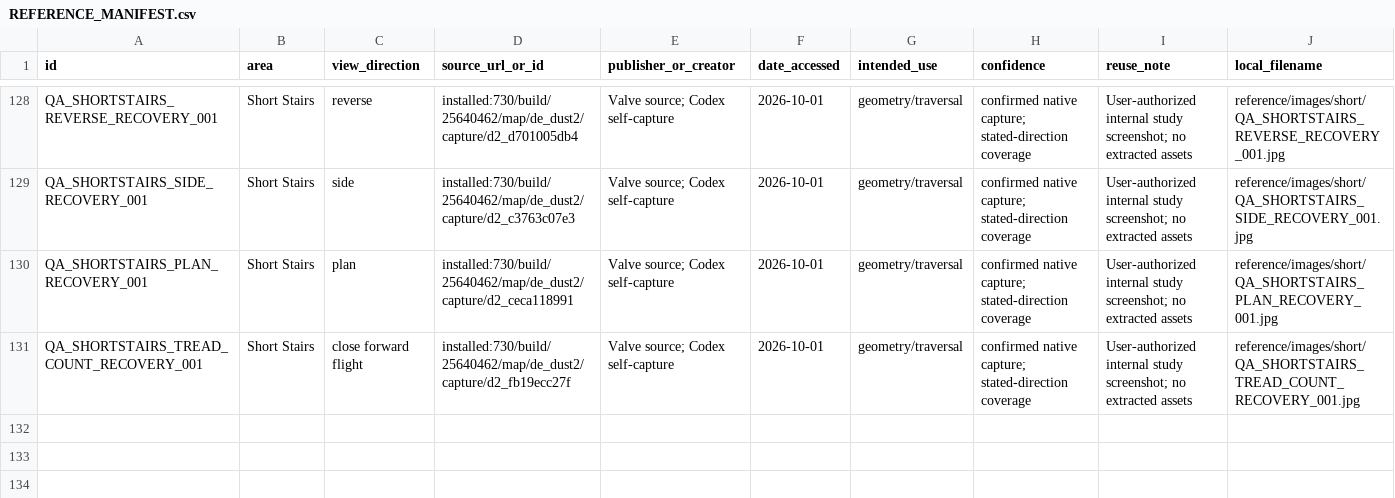
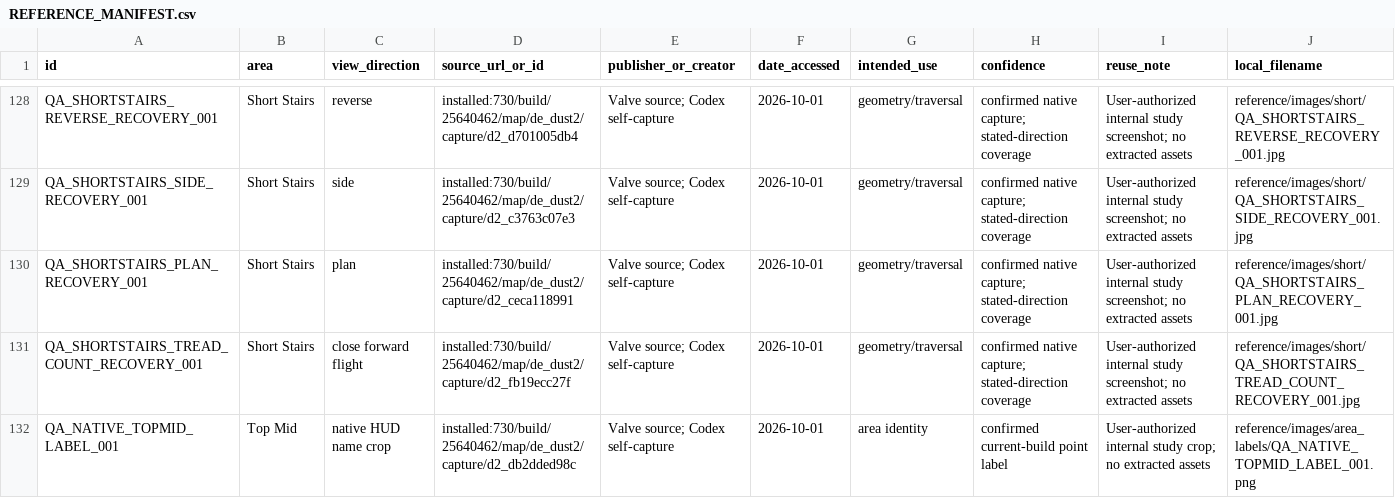
Before and after one commit to raiinman/FN_Dust2, a CSV file: reference/REFERENCE_MANIFEST.csv, drawn as a sheet; only a part is shown, gaps mark what is left out; rows hold the shown columns only; the diff names each change by its address in the sheet, - before the commit and + after, or states it on an @@ line.

```diff
--- a/reference/REFERENCE_MANIFEST.csv
+++ b/reference/REFERENCE_MANIFEST.csv
+row 132: QA_NATIVE_TOPMID_LABEL_001 | Top Mid | native HUD name crop | installed:730/build/25640462/map/de_dust2/capture/d2_db2dded98c | Valve source; Codex self-capture | 2026-10-01 | area identity | confirmed current-build point label | User-authorized internal study crop; no extracted assets | reference/images/area_labels/QA_NATIVE_TOPMID_LABEL_001.png
```
Also changed, not shown: reference/COVERAGE_MATRIX.csv, 13 other files.
